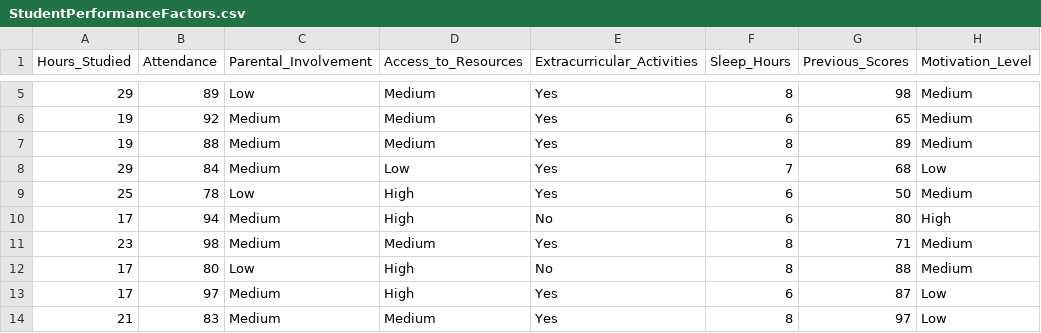
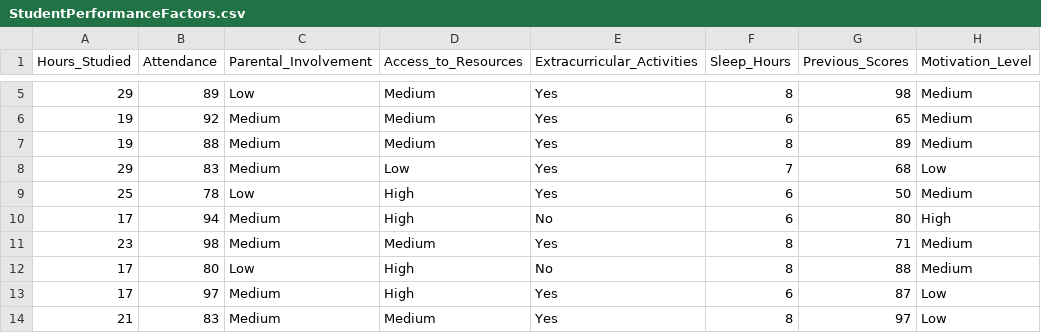
Before and after one commit to FranciscoDanielCastroMejia/Streamlit-Introduction, a CSV file: StudentPerformanceFactors.csv, drawn as a sheet; only a part is shown, gaps mark what is left out; the diff names each change by its address in the sheet, - before the commit and + after, or states it on an @@ line.

```diff
--- a/StudentPerformanceFactors.csv
+++ b/StudentPerformanceFactors.csv
-B8 (Attendance): 84
+B8 (Attendance): 83
```
Also changed, not shown: 2 other files.
